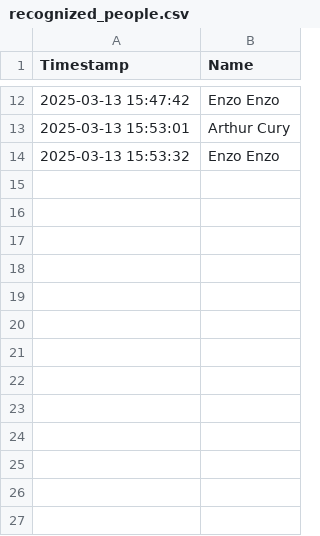
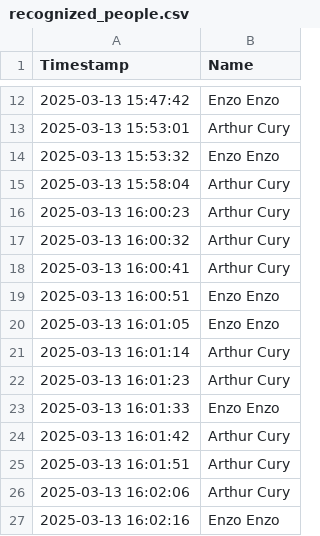
Before and after one commit to mtsfrancisco/ECOA_Cam_Detection, a CSV file: src/face_recognition/recognized_people.csv, drawn as a sheet; only a part is shown, gaps mark what is left out; the diff names each change by its address in the sheet, - before the commit and + after, or states it on an @@ line.

```diff
--- a/src/face_recognition/recognized_people.csv
+++ b/src/face_recognition/recognized_people.csv
+row 15: 2025-03-13 15:58:04 | Arthur Cury
+row 16: 2025-03-13 16:00:23 | Arthur Cury
+row 17: 2025-03-13 16:00:32 | Arthur Cury
+row 18: 2025-03-13 16:00:41 | Arthur Cury
+row 19: 2025-03-13 16:00:51 | Enzo Enzo
+row 20: 2025-03-13 16:01:05 | Enzo Enzo
+row 21: 2025-03-13 16:01:14 | Arthur Cury
+row 22: 2025-03-13 16:01:23 | Arthur Cury
+row 23: 2025-03-13 16:01:33 | Enzo Enzo
+row 24: 2025-03-13 16:01:42 | Arthur Cury
+row 25: 2025-03-13 16:01:51 | Arthur Cury
+row 26: 2025-03-13 16:02:06 | Arthur Cury
+row 27: 2025-03-13 16:02:16 | Enzo Enzo
```
Also changed, not shown: 1 other file.
